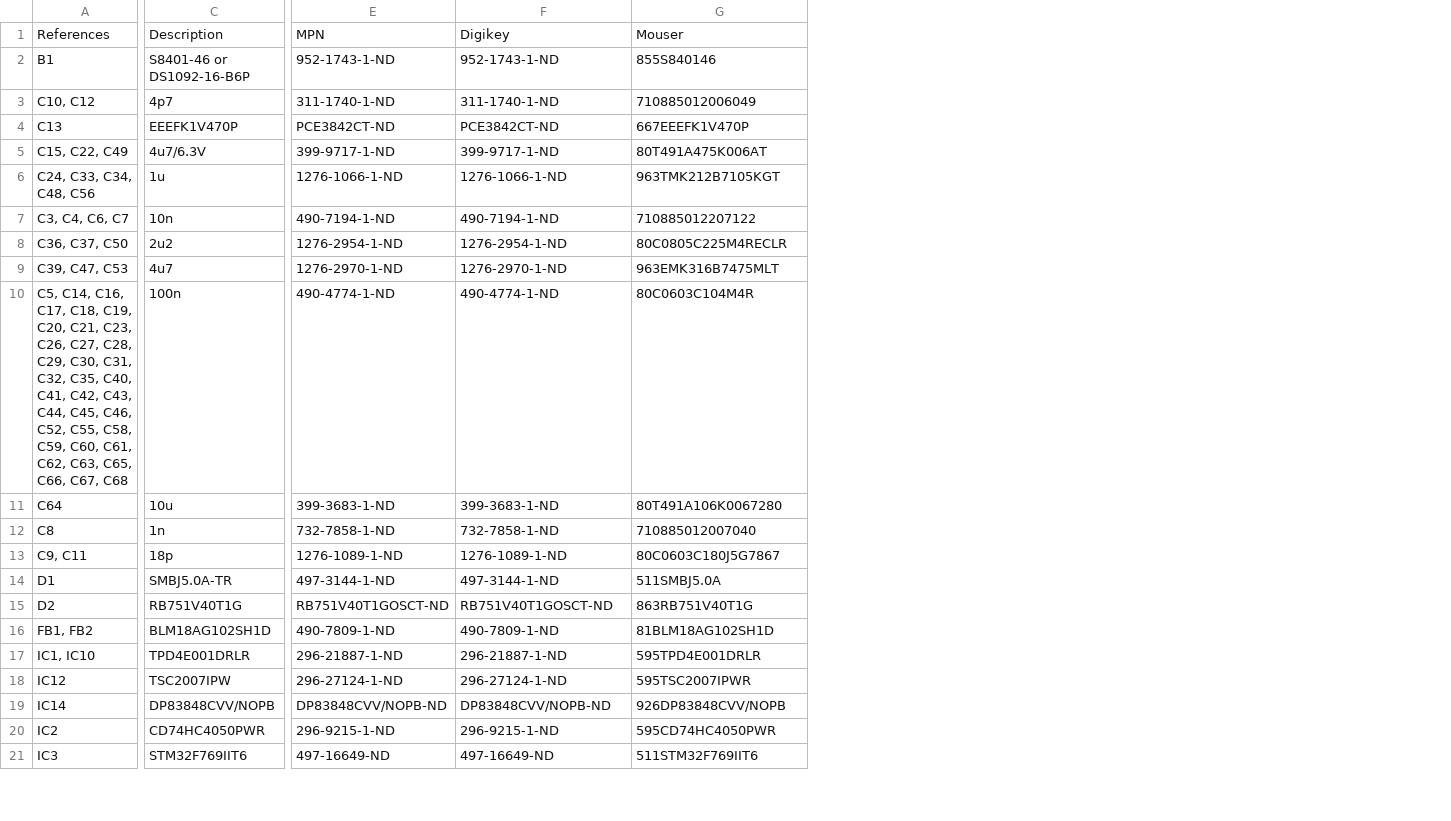
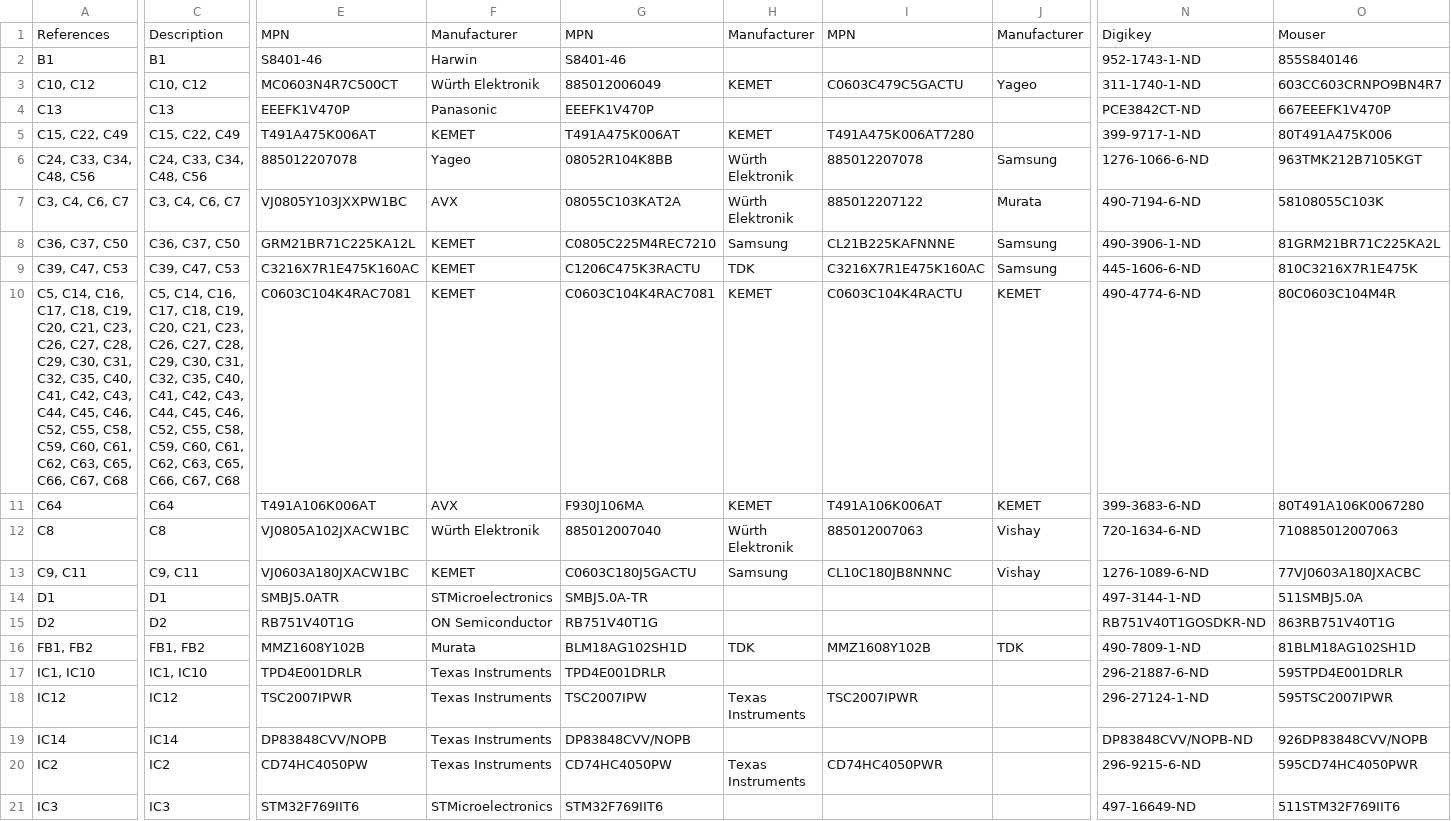
Before and after one commit to eez-open/modular-psu, a CSV file: mcu/BOM/1-click-bom.csv, drawn as a sheet; only a part is shown, gaps mark what is left out; removed rows and columns are numbered as before the commit, all else as after; the diff covers the shown part only; the diff names each change by its address in the sheet, - before the commit and + after, or states it on an @@ line.

Commit message:
New BOM for MCU

```diff
--- a/mcu/BOM/1-click-bom.csv
+++ b/mcu/BOM/1-click-bom.csv
-column C, rows 1-21: Description | S8401-46 or DS1092-16-B6P | 4p7 | EEEFK1V470P | 4u7/6.3V | 1u | 10n | 2u2 | 4u7 | 100n | 10u | 1n | 18p | SMBJ5.0A-TR | RB751V40T1G | BLM18AG102SH1D | TPD4E001DRLR | TSC2007IPW | DP83848CVV/NOPB | CD74HC4050PWR | STM32F769IIT6
+column C, rows 1-21: Description | B1 | C10, C12 | C13 | C15, C22, C49 | C24, C33, C34, C48, C56 | C3, C4, C6, C7 | C36, C37, C50 | C39, C47, C53 | C5, C14, C16, C17, C18, C19, C20, C21, C23, C26, C27, C28, C29, C30, C31, C32, C35, C40, C41, C42, C43, C44, C45, C46, C52, C55, C58, C59, C60, C61, C62, C63, C65, C66, C67, C68 | C64 | C8 | C9, C11 | D1 | D2 | FB1, FB2 | IC1, IC10 | IC12 | IC14 | IC2 | IC3
-column E, rows 1-21: MPN | 952-1743-1-ND | 311-1740-1-ND | PCE3842CT-ND | 399-9717-1-ND | 1276-1066-1-ND | 490-7194-1-ND | 1276-2954-1-ND | 1276-2970-1-ND | 490-4774-1-ND | 399-3683-1-ND | 732-7858-1-ND | 1276-1089-1-ND | 497-3144-1-ND | RB751V40T1GOSCT-ND | 490-7809-1-ND | 296-21887-1-ND | 296-27124-1-ND | DP83848CVV/NOPB-ND | 296-9215-1-ND | 497-16649-ND
+column E, rows 1-21: MPN | S8401-46 | MC0603N4R7C500CT | EEEFK1V470P | T491A475K006AT | 885012207078 | VJ0805Y103JXXPW1BC | GRM21BR71C225KA12L | C3216X7R1E475K160AC | C0603C104K4RAC7081 | T491A106K006AT | VJ0805A102JXACW1BC | VJ0603A180JXACW1BC | SMBJ5.0ATR | RB751V40T1G | MMZ1608Y102B | TPD4E001DRLR | TSC2007IPWR | DP83848CVV/NOPB | CD74HC4050PW | STM32F769IIT6
+column F, rows 1-21: Manufacturer | Harwin | Würth Elektronik | Panasonic | KEMET | Yageo | AVX | KEMET | KEMET | KEMET | AVX | Würth Elektronik | KEMET | STMicroelectronics | ON Semiconductor | Murata | Texas Instruments | Texas Instruments | Texas Instruments | Texas Instruments | STMicroelectronics
+column G, rows 1-21: MPN | S8401-46 | 885012006049 | EEEFK1V470P | T491A475K006AT | 08052R104K8BB | 08055C103KAT2A | C0805C225M4REC7210 | C1206C475K3RACTU | C0603C104K4RAC7081 | F930J106MA | 885012007040 | C0603C180J5GACTU | SMBJ5.0A-TR | RB751V40T1G | BLM18AG102SH1D | TPD4E001DRLR | TSC2007IPW | DP83848CVV/NOPB | CD74HC4050PW | STM32F769IIT6
+column H, rows 1-20: Manufacturer |  | KEMET |  | KEMET | Würth Elektronik | Würth Elektronik | Samsung | TDK | KEMET | KEMET | Würth Elektronik | Samsung |  |  | TDK |  | Texas Instruments |  | Texas Instruments
+column I, rows 1-20: MPN |  | C0603C479C5GACTU |  | T491A475K006AT7280 | 885012207078 | 885012207122 | CL21B225KAFNNNE | C3216X7R1E475K160AC | C0603C104K4RACTU | T491A106K006AT | 885012007063 | CL10C180JB8NNNC |  |  | MMZ1608Y102B |  | TSC2007IPWR |  | CD74HC4050PWR
+column J, rows 1-16: Manufacturer |  | Yageo |  |  | Samsung | Murata | Samsung | Samsung | KEMET | KEMET | Vishay | Vishay |  |  | TDK
-O3: 710885012006049
+O3: 603CC603CRNPO9BN4R7
-O5: 80T491A475K006AT
+O5: 80T491A475K006
-N6: 1276-1066-1-ND
+N6: 1276-1066-6-ND
-N7: 490-7194-1-ND
+N7: 490-7194-6-ND
-O7: 710885012207122
+O7: 58108055C103K
-N8: 1276-2954-1-ND
+N8: 490-3906-1-ND
-O8: 80C0805C225M4RECLR
+O8: 81GRM21BR71C225KA2L
-N9: 1276-2970-1-ND
+N9: 445-1606-6-ND
-O9: 963EMK316B7475MLT
+O9: 810C3216X7R1E475K
-N10: 490-4774-1-ND
+N10: 490-4774-6-ND
-N11: 399-3683-1-ND
+N11: 399-3683-6-ND
-N12: 732-7858-1-ND
+N12: 720-1634-6-ND
-O12: 710885012007040
+O12: 710885012007063
-N13: 1276-1089-1-ND
+N13: 1276-1089-6-ND
-O13: 80C0603C180J5G7867
+O13: 77VJ0603A180JXACBC
-N15: RB751V40T1GOSCT-ND
+N15: RB751V40T1GOSDKR-ND
-N17: 296-21887-1-ND
+N17: 296-21887-6-ND
-N20: 296-9215-1-ND
+N20: 296-9215-6-ND
```
Also changed, not shown: 1 added row, 5 added columns, 2 removed columns and 22 edited cells elsewhere in this file.
